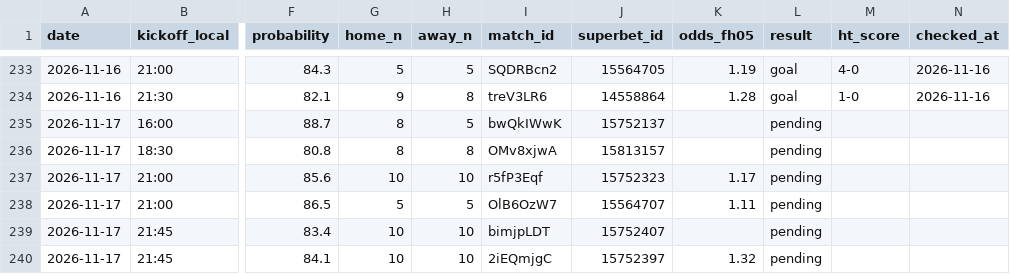
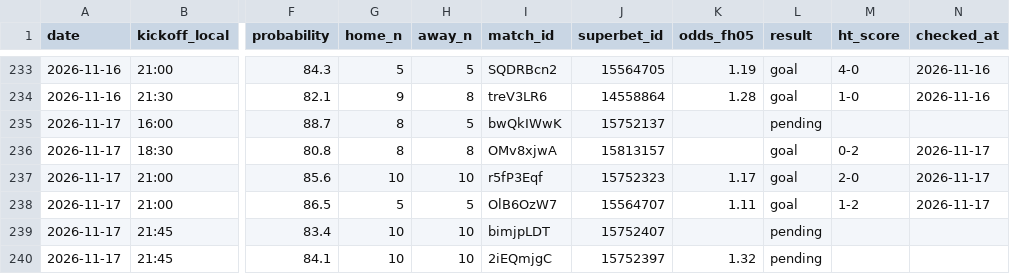
Before and after one commit to andrei0182/bet, a CSV file: data/fh_picks.csv, drawn as a sheet; only a part is shown, gaps mark what is left out; the diff names each change by its address in the sheet, - before the commit and + after, or states it on an @@ line.

```diff
--- a/data/fh_picks.csv
+++ b/data/fh_picks.csv
-L236:L238 (result): pending
+L236:L238 (result): goal
-M236 (ht_score): (empty)
+M236 (ht_score): 0-2
-N236:N238 (checked_at): (empty)
+N236:N238 (checked_at): 2026-11-17
-M237 (ht_score): (empty)
+M237 (ht_score): 2-0
-M238 (ht_score): (empty)
+M238 (ht_score): 1-2
```
